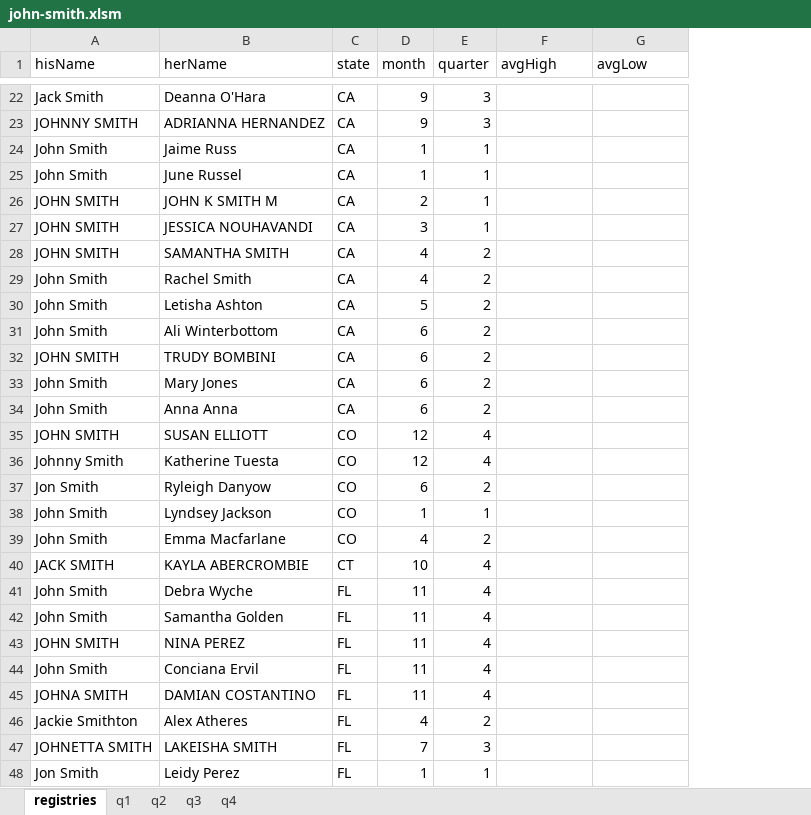
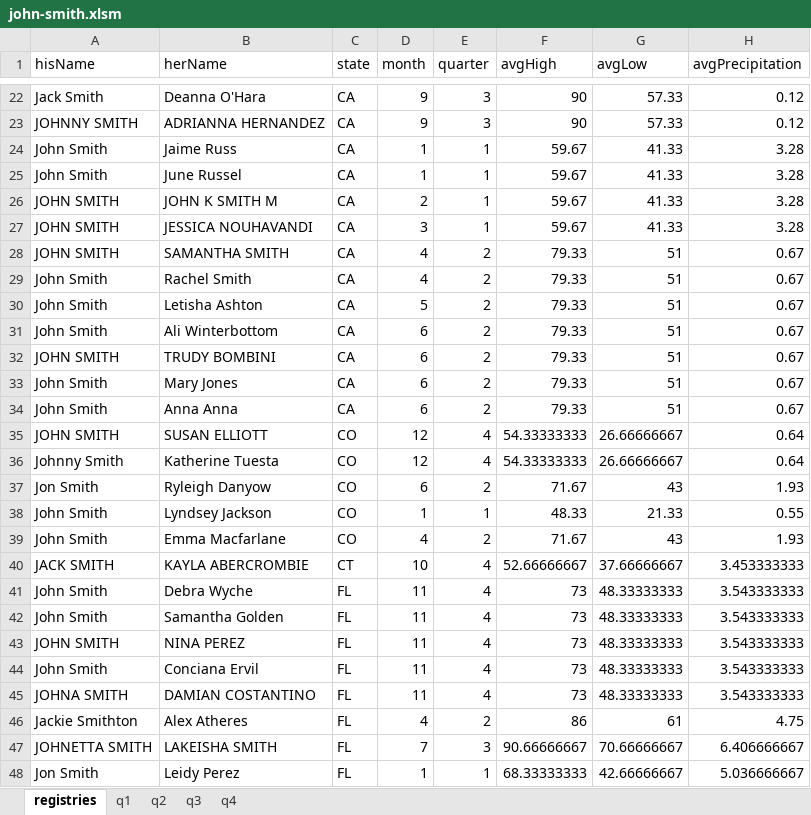
Before and after one commit to Vandivier/data-science-practice, an Excel workbook: datasplash/john-smith.xlsm, sheet registries, drawn as a sheet; only a part is shown, gaps mark what is left out; values as stored, in another font and other column widths than the file's, no borders; the diff covers the shown part only; the diff names each change by its address in the sheet, - before the commit and + after, or states it on an @@ line.

```diff
--- a/datasplash/john-smith.xlsm (sheet registries)
+++ b/datasplash/john-smith.xlsm (sheet registries)
+column H (avgPrecipitation), rows 22-48: 0.12 | 0.12 | 3.28 | 3.28 | 3.28 | 3.28 | 0.67 | 0.67 | 0.67 | 0.67 | 0.67 | 0.67 | 0.67 | 0.64 | 0.64 | 1.93 | 0.55 | 1.93 | 3.453333333 | 3.543333333 | 3.543333333 | 3.543333333 | 3.543333333 | 3.543333333 | 4.75 | 6.406666667 | 5.036666667
-F22:F23 (avgHigh): (empty)
+F22:F23 (avgHigh): 90
-G22:G23 (avgLow): (empty)
+G22:G23 (avgLow): 57.33
-F24:F27 (avgHigh): (empty)
+F24:F27 (avgHigh): 59.67
-G24:G27 (avgLow): (empty)
+G24:G27 (avgLow): 41.33
-F28:F34 (avgHigh): (empty)
+F28:F34 (avgHigh): 79.33
-G28:G34 (avgLow): (empty)
+G28:G34 (avgLow): 51
-F35:F36 (avgHigh): (empty)
+F35:F36 (avgHigh): 54.33333333
-G35:G36 (avgLow): (empty)
+G35:G36 (avgLow): 26.66666667
-F37 (avgHigh): (empty)
+F37 (avgHigh): 71.67
-G37 (avgLow): (empty)
+G37 (avgLow): 43
-F38 (avgHigh): (empty)
+F38 (avgHigh): 48.33
-G38 (avgLow): (empty)
+G38 (avgLow): 21.33
-F39 (avgHigh): (empty)
+F39 (avgHigh): 71.67
-G39 (avgLow): (empty)
+G39 (avgLow): 43
-F40 (avgHigh): (empty)
+F40 (avgHigh): 52.66666667
-G40 (avgLow): (empty)
+G40 (avgLow): 37.66666667
-F41:F45 (avgHigh): (empty)
+F41:F45 (avgHigh): 73
-G41:G45 (avgLow): (empty)
+G41:G45 (avgLow): 48.33333333
-F46 (avgHigh): (empty)
+F46 (avgHigh): 86
-G46 (avgLow): (empty)
+G46 (avgLow): 61
-F47 (avgHigh): (empty)
+F47 (avgHigh): 90.66666667
-G47 (avgLow): (empty)
+G47 (avgLow): 70.66666667
-F48 (avgHigh): (empty)
+F48 (avgHigh): 68.33333333
-G48 (avgLow): (empty)
+G48 (avgLow): 42.66666667
```
Also changed, not shown: 348 edited cells elsewhere in this sheet, 2 other files.
